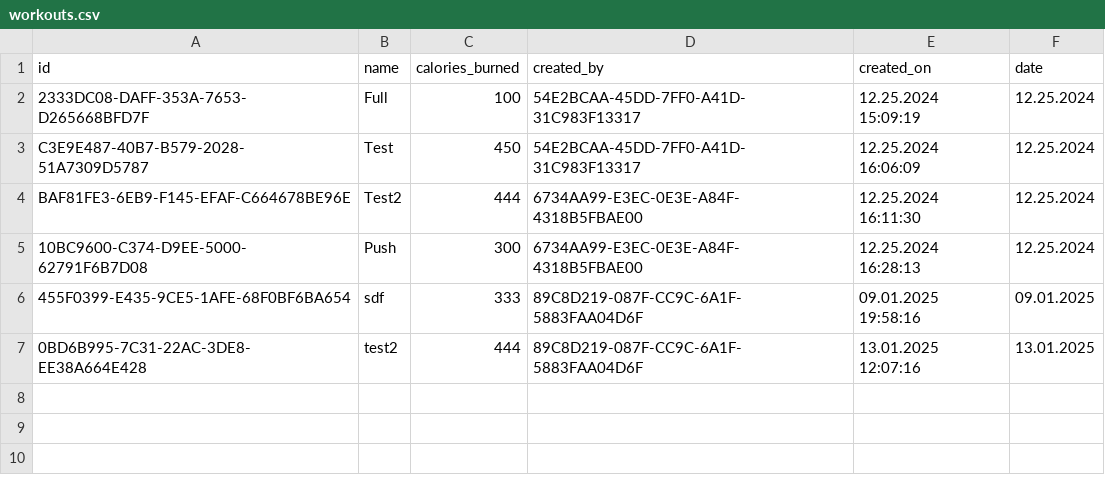
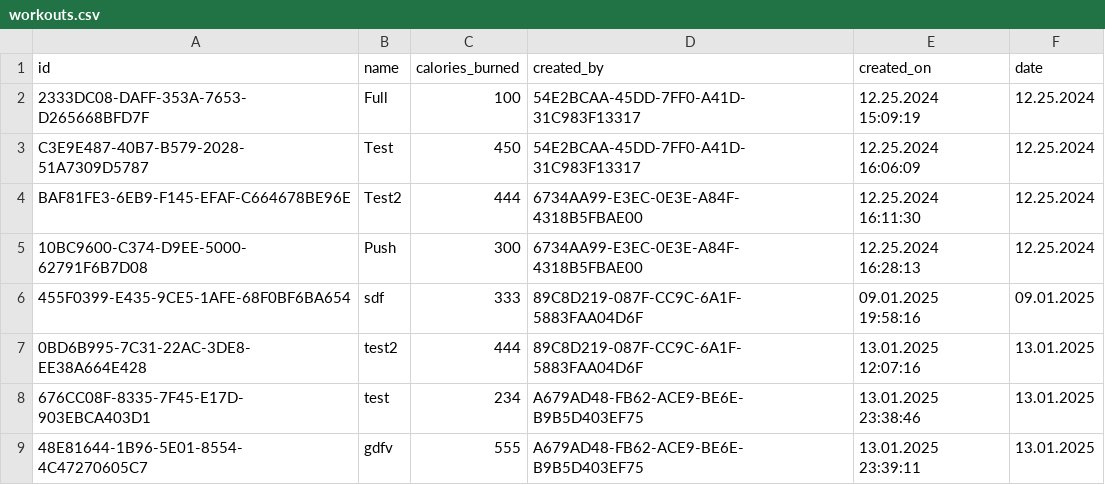
Before and after one commit to SHHristov19/FMI_Project_2425_MyFitnessPal, a CSV file: MyFitnessPal/data/workouts.csv, drawn as a sheet; the diff names each change by its address in the sheet, - before the commit and + after, or states it on an @@ line.

```diff
--- a/MyFitnessPal/data/workouts.csv
+++ b/MyFitnessPal/data/workouts.csv
+row 8: 676CC08F-8335-7F45-E17D-903EBCA403D1 | test | 234 | A679AD48-FB62-ACE9-BE6E-B9B5D403EF75 | 13.01.2025 23:38:46 | 13.01.2025
+row 9: 48E81644-1B96-5E01-8554-4C47270605C7 | gdfv | 555 | A679AD48-FB62-ACE9-BE6E-B9B5D403EF75 | 13.01.2025 23:39:11 | 13.01.2025
```
Also changed, not shown: MyFitnessPal/data/dailySummaries.csv, MyFitnessPal/data/goals.csv, 11 other files.
